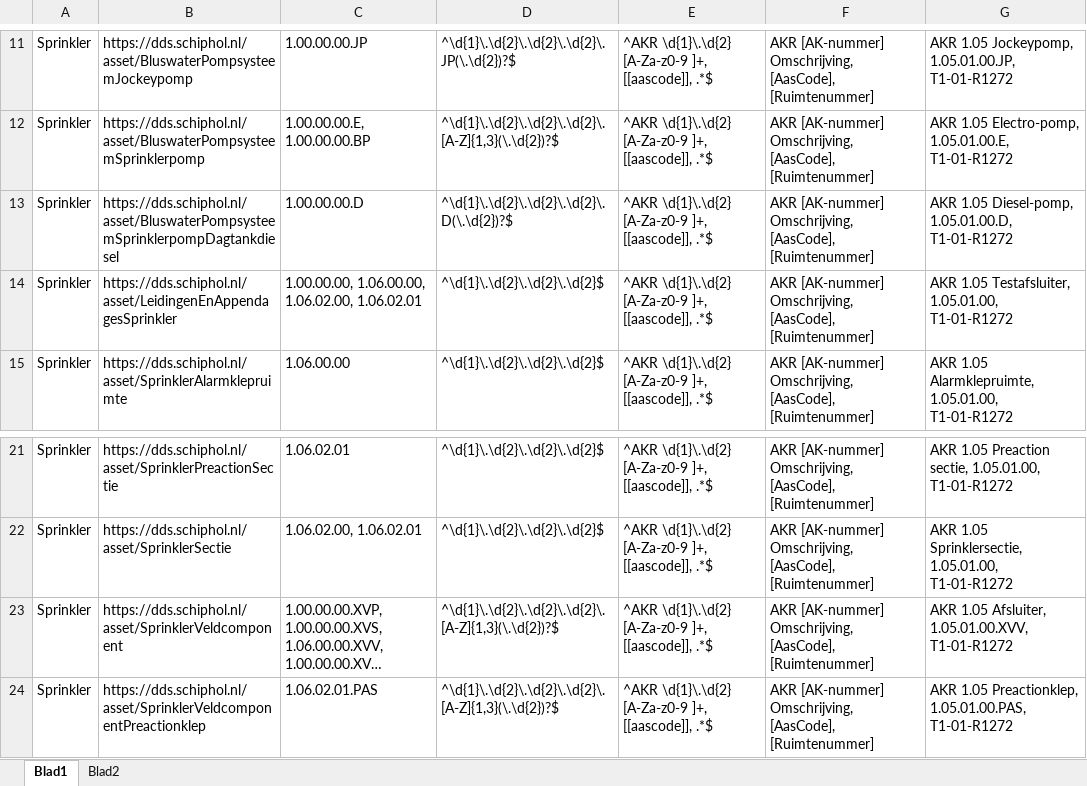
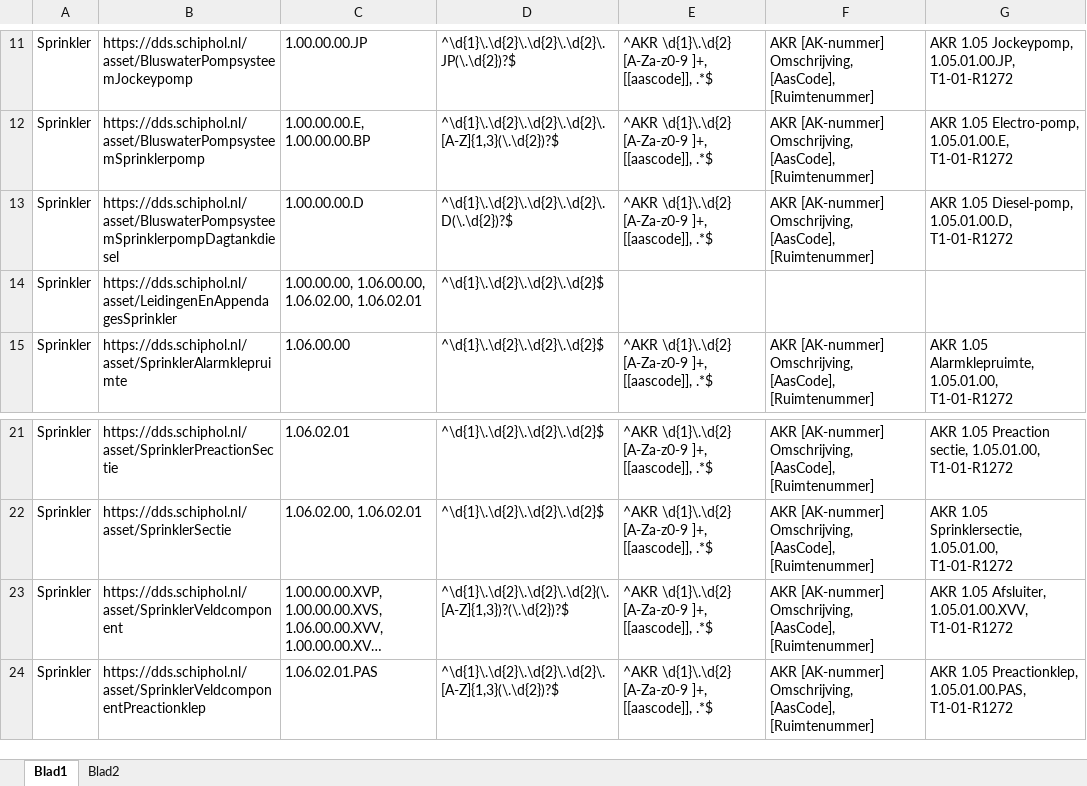
Before and after one commit to arjen8/AMSDDS, an Excel workbook: AMS_DDS_Conventies.xlsx, sheet Blad1, drawn as a sheet; only a part is shown, gaps mark what is left out; long unchanged cells end in …; values as stored, in another font and other column widths than the file's, no borders; table styles not drawn; the diff names each change by its address in the sheet, - before the commit and + after, or states it on an @@ line.

Commit message:
Add files via upload

```diff
--- a/AMS_DDS_Conventies.xlsx (sheet Blad1)
+++ b/AMS_DDS_Conventies.xlsx (sheet Blad1)
-E14: ^AKR \d{1}\.\d{2} [A-Za-z0-9 ]+, [[aascode]], .*$
+E14: (empty)
-F14: AKR [AK-nummer] Omschrijving, [AasCode], [Ruimtenummer]
+F14: (empty)
-G14: AKR 1.05 Testafsluiter, 1.05.01.00, T1-01-R1272
+G14: (empty)
-D23: ^\d{1}\.\d{2}\.\d{2}\.\d{2}\.[A-Z]{1,3}(\.\d{2})?$
+D23: ^\d{1}\.\d{2}\.\d{2}\.\d{2}(\.[A-Z]{1,3})?(\.\d{2})?$
```
